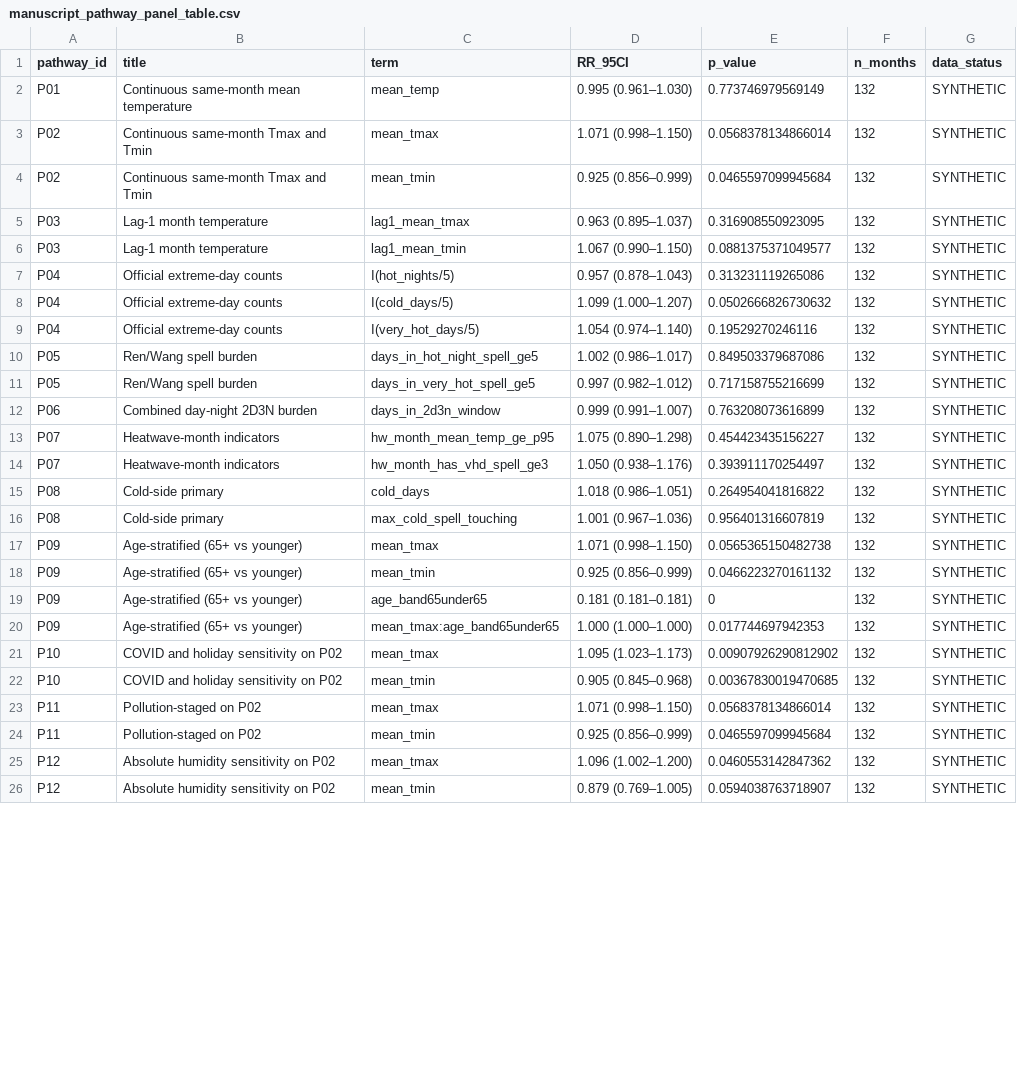
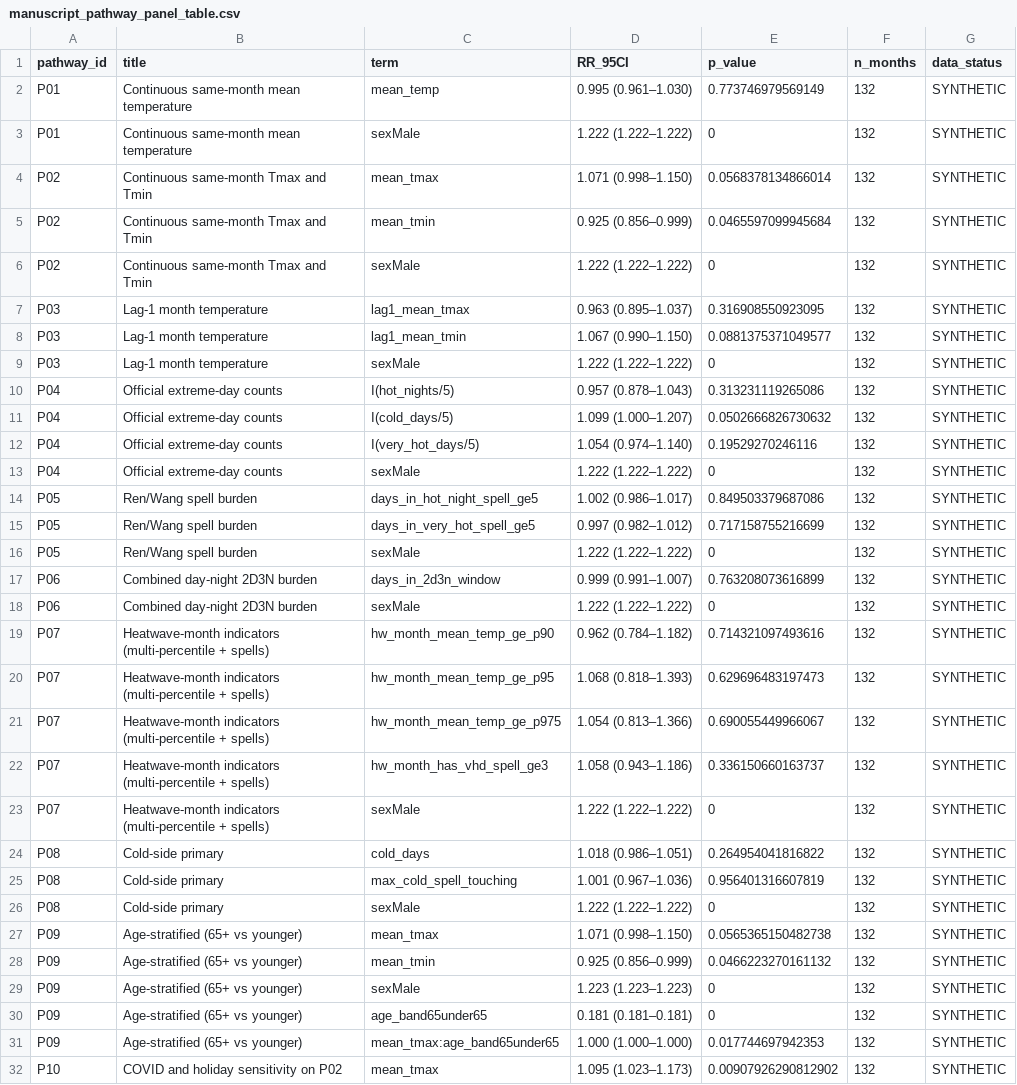
Before and after one commit to bobshenruililin/Laidlaw-Heat-Project, a CSV file: outputs/tables/manuscript_pathway_panel_table.csv, drawn as a sheet; only a part is shown; the shorter side is filled out with more unchanged rows; the diff covers the shown part only.

```diff
--- a/outputs/tables/manuscript_pathway_panel_table.csv
+++ b/outputs/tables/manuscript_pathway_panel_table.csv
@@ -2,6 +2,9 @@
 "P01","Continuous same-month mean temperature","mean_temp","0.995 (0.961–1.030)",0.773746979569149,132,"SYNTHETIC"
+"P01","Continuous same-month mean temperature","sexMale","1.222 (1.222–1.222)",0,132,"SYNTHETIC"
 "P02","Continuous same-month Tmax and Tmin","mean_tmax","1.071 (0.998–1.150)",0.0568378134866014,132,"SYNTHETIC"
 "P02","Continuous same-month Tmax and Tmin","mean_tmin","0.925 (0.856–0.999)",0.0465597099945684,132,"SYNTHETIC"
+"P02","Continuous same-month Tmax and Tmin","sexMale","1.222 (1.222–1.222)",0,132,"SYNTHETIC"
 "P03","Lag-1 month temperature","lag1_mean_tmax","0.963 (0.895–1.037)",0.316908550923095,132,"SYNTHETIC"
 "P03","Lag-1 month temperature","lag1_mean_tmin","1.067 (0.990–1.150)",0.0881375371049577,132,"SYNTHETIC"
+"P03","Lag-1 month temperature","sexMale","1.222 (1.222–1.222)",0,132,"SYNTHETIC"
 "P04","Official extreme-day counts","I(hot_nights/5)","0.957 (0.878–1.043)",0.313231119265086,132,"SYNTHETIC"
@@ -9,11 +12,19 @@
 "P04","Official extreme-day counts","I(very_hot_days/5)","1.054 (0.974–1.140)",0.19529270246116,132,"SYNTHETIC"
+"P04","Official extreme-day counts","sexMale","1.222 (1.222–1.222)",0,132,"SYNTHETIC"
 "P05","Ren/Wang spell burden","days_in_hot_night_spell_ge5","1.002 (0.986–1.017)",0.849503379687086,132,"SYNTHETIC"
 "P05","Ren/Wang spell burden","days_in_very_hot_spell_ge5","0.997 (0.982–1.012)",0.717158755216699,132,"SYNTHETIC"
+"P05","Ren/Wang spell burden","sexMale","1.222 (1.222–1.222)",0,132,"SYNTHETIC"
 "P06","Combined day-night 2D3N burden","days_in_2d3n_window","0.999 (0.991–1.007)",0.763208073616899,132,"SYNTHETIC"
-"P07","Heatwave-month indicators","hw_month_mean_temp_ge_p95","1.075 (0.890–1.298)",0.454423435156227,132,"SYNTHETIC"
-"P07","Heatwave-month indicators","hw_month_has_vhd_spell_ge3","1.050 (0.938–1.176)",0.393911170254497,132,"SYNTHETIC"
+"P06","Combined day-night 2D3N burden","sexMale","1.222 (1.222–1.222)",0,132,"SYNTHETIC"
+"P07","Heatwave-month indicators (multi-percentile + spells)","hw_month_mean_temp_ge_p90","0.962 (0.784–1.182)",0.714321097493616,132,"SYNTHETIC"
+"P07","Heatwave-month indicators (multi-percentile + spells)","hw_month_mean_temp_ge_p95","1.068 (0.818–1.393)",0.629696483197473,132,"SYNTHETIC"
+"P07","Heatwave-month indicators (multi-percentile + spells)","hw_month_mean_temp_ge_p975","1.054 (0.813–1.366)",0.690055449966067,132,"SYNTHETIC"
+"P07","Heatwave-month indicators (multi-percentile + spells)","hw_month_has_vhd_spell_ge3","1.058 (0.943–1.186)",0.336150660163737,132,"SYNTHETIC"
+"P07","Heatwave-month indicators (multi-percentile + spells)","sexMale","1.222 (1.222–1.222)",0,132,"SYNTHETIC"
 "P08","Cold-side primary","cold_days","1.018 (0.986–1.051)",0.264954041816822,132,"SYNTHETIC"
 "P08","Cold-side primary","max_cold_spell_touching","1.001 (0.967–1.036)",0.956401316607819,132,"SYNTHETIC"
+"P08","Cold-side primary","sexMale","1.222 (1.222–1.222)",0,132,"SYNTHETIC"
 "P09","Age-stratified (65+ vs younger)","mean_tmax","1.071 (0.998–1.150)",0.0565365150482738,132,"SYNTHETIC"
 "P09","Age-stratified (65+ vs younger)","mean_tmin","0.925 (0.856–0.999)",0.0466223270161132,132,"SYNTHETIC"
+"P09","Age-stratified (65+ vs younger)","sexMale","1.223 (1.223–1.223)",0,132,"SYNTHETIC"
 "P09","Age-stratified (65+ vs younger)","age_band65under65","0.181 (0.181–0.181)",0,132,"SYNTHETIC"
```
Also changed, not shown: 13 added rows and 6 edited cells elsewhere in this file, literature/evidence_matrix.csv, outputs/tables/manuscript_headline_P02_P04.csv, 28 other files.
